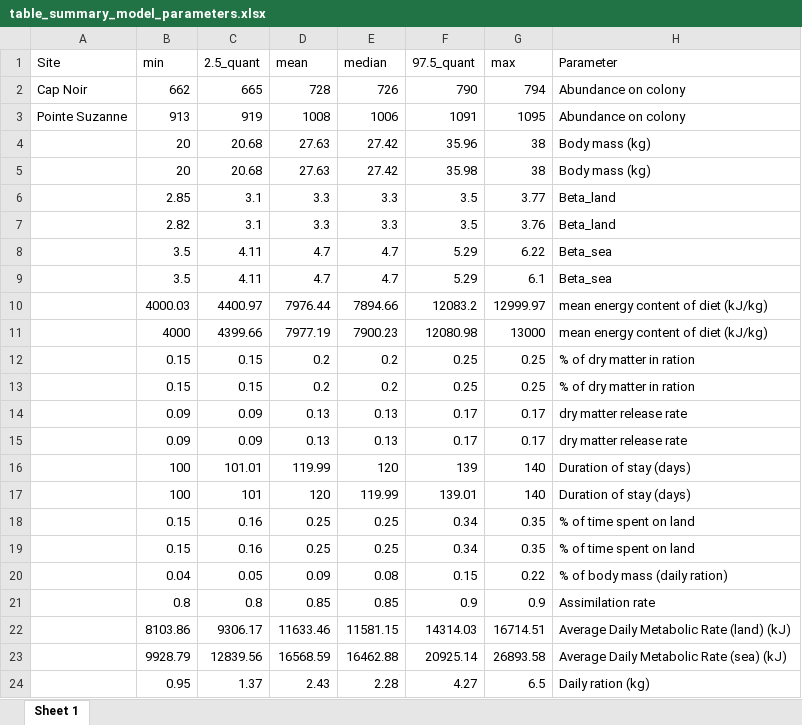
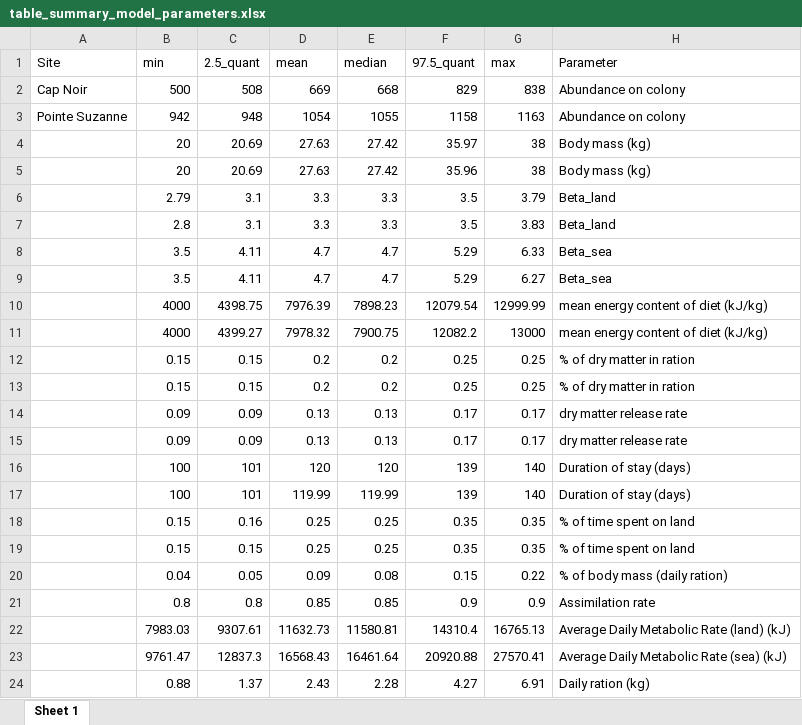
Before and after one commit to Lola-san/Agazella.modelling.Ker, an Excel workbook: output/sites/table_summary_model_parameters.xlsx, sheet Sheet 1, drawn as a sheet; values as stored, in another font and other column widths than the file's, no borders; removed rows and columns are numbered as before the commit, all else as after; the diff names each change by its address in the sheet, - before the commit and + after, or states it on an @@ line.

```diff
--- a/output/sites/table_summary_model_parameters.xlsx (sheet Sheet 1)
+++ b/output/sites/table_summary_model_parameters.xlsx (sheet Sheet 1)
-row 2: Cap Noir | 662 | 665 | 728 | 726 | 790 | 794 | Abundance on colony
-row 3: Pointe Suzanne | 913 | 919 | 1008 | 1006 | 1091 | 1095 | Abundance on colony
+row 2: Cap Noir | 500 | 508 | 669 | 668 | 829 | 838 | Abundance on colony
+row 3: Pointe Suzanne | 942 | 948 | 1054 | 1055 | 1158 | 1163 | Abundance on colony
-C4:C5 (2.5_quant): 20.68
+C4:C5 (2.5_quant): 20.69
-F4 (97.5_quant): 35.96
+F4 (97.5_quant): 35.97
-F5 (97.5_quant): 35.98
+F5 (97.5_quant): 35.96
-B6 (min): 2.85
+B6 (min): 2.79
-G6 (max): 3.77
+G6 (max): 3.79
-B7 (min): 2.82
+B7 (min): 2.8
-G7 (max): 3.76
+G7 (max): 3.83
-G8 (max): 6.22
+G8 (max): 6.33
-G9 (max): 6.1
+G9 (max): 6.27
-row 10:  | 4000.03 | 4400.97 | 7976.44 | 7894.66 | 12083.2 | 12999.97 | mean energy content of diet (kJ/kg)
-row 11:  | 4000 | 4399.66 | 7977.19 | 7900.23 | 12080.98 | 13000 | mean energy content of diet (kJ/kg)
+row 10:  | 4000 | 4398.75 | 7976.39 | 7898.23 | 12079.54 | 12999.99 | mean energy content of diet (kJ/kg)
+row 11:  | 4000 | 4399.27 | 7978.32 | 7900.75 | 12082.2 | 13000 | mean energy content of diet (kJ/kg)
-C16 (2.5_quant): 101.01
+C16 (2.5_quant): 101
-D16 (mean): 119.99
+D16 (mean): 120
-D17 (mean): 120
+D17 (mean): 119.99
-F17 (97.5_quant): 139.01
+F17 (97.5_quant): 139
-F18:F19 (97.5_quant): 0.34
+F18:F19 (97.5_quant): 0.35
-C19 (2.5_quant): 0.16
+C19 (2.5_quant): 0.15
-row 22:  | 8103.86 | 9306.17 | 11633.46 | 11581.15 | 14314.03 | 16714.51 | Average Daily Metabolic Rate (land) (kJ)
-row 23:  | 9928.79 | 12839.56 | 16568.59 | 16462.88 | 20925.14 | 26893.58 | Average Daily Metabolic Rate (sea) (kJ)
+row 22:  | 7983.03 | 9307.61 | 11632.73 | 11580.81 | 14310.4 | 16765.13 | Average Daily Metabolic Rate (land) (kJ)
+row 23:  | 9761.47 | 12837.3 | 16568.43 | 16461.64 | 20920.88 | 27570.41 | Average Daily Metabolic Rate (sea) (kJ)
-B24 (min): 0.95
+B24 (min): 0.88
-G24 (max): 6.5
+G24 (max): 6.91
```
Also changed, not shown: output/sites/table_summary_sites_nut_total_estimates.xlsx, output/sites/test_differences_sites_dm.xlsx, 30 other files.
